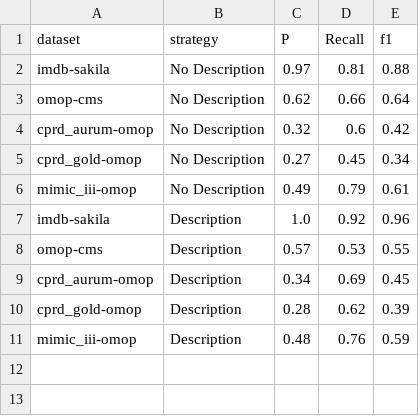
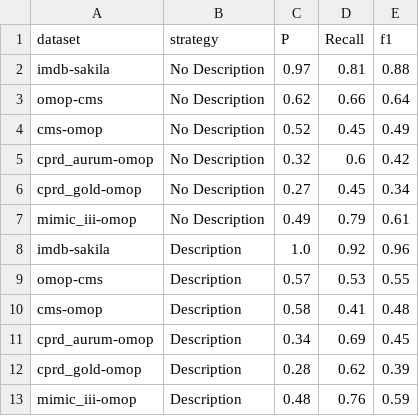
Before and after one commit to knowledge-fusion/LLMatch, a CSV file: dataset/match_result/effect_of_description_gpt4o.csv, drawn as a sheet; the diff names each change by its address in the sheet, - before the commit and + after, or states it on an @@ line.

```diff
--- a/dataset/match_result/effect_of_description_gpt4o.csv
+++ b/dataset/match_result/effect_of_description_gpt4o.csv
+row 4: cms-omop | No Description | 0.52 | 0.45 | 0.49
+row 10: cms-omop | Description | 0.58 | 0.41 | 0.48
```
Also changed, not shown: dataset/match_result/effect_of_reasoning.csv, dataset/match_result/effect_of_rewrite_gpt35.csv, 10 other files.
